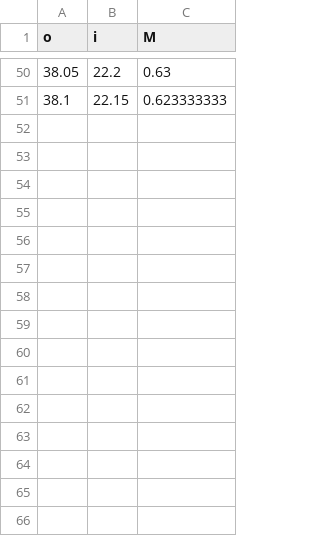
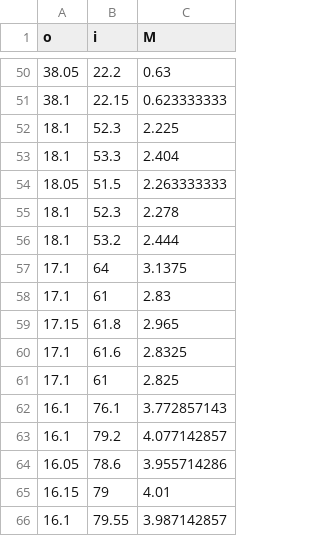
Before and after one commit to fadifarook/PHY424-Advanced-Labs, a CSV file: Lenses/data.csv, drawn as a sheet; only a part is shown, gaps mark what is left out; the diff names each change by its address in the sheet, - before the commit and + after, or states it on an @@ line.

Commit message:
Nov12 Thin and Thick Lens Data

```diff
--- a/Lenses/data.csv
+++ b/Lenses/data.csv
+row 52: 18.1 | 52.3 | 2.225
+row 53: 18.1 | 53.3 | 2.404
+row 54: 18.05 | 51.5 | 2.263333333
+row 55: 18.1 | 52.3 | 2.278
+row 56: 18.1 | 53.2 | 2.444
+row 57: 17.1 | 64 | 3.1375
+row 58: 17.1 | 61 | 2.83
+row 59: 17.15 | 61.8 | 2.965
+row 60: 17.1 | 61.6 | 2.8325
+row 61: 17.1 | 61 | 2.825
+row 62: 16.1 | 76.1 | 3.772857143
+row 63: 16.1 | 79.2 | 4.077142857
+row 64: 16.05 | 78.6 | 3.955714286
+row 65: 16.15 | 79 | 4.01
+row 66: 16.1 | 79.55 | 3.987142857
```
Also changed, not shown: 2 other files.
